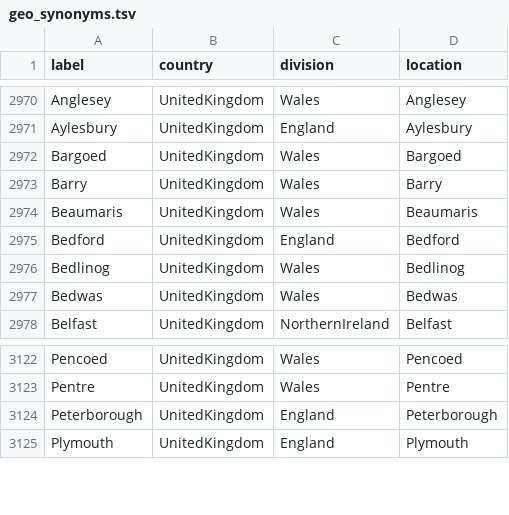
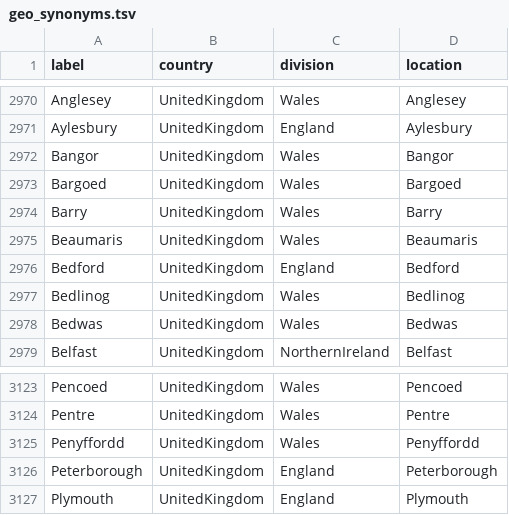
Before and after one commit to nextstrain/fauna, a TSV file: source-data/geo_synonyms.tsv, drawn as a sheet; only a part is shown, gaps mark what is left out.

```diff
--- a/source-data/geo_synonyms.tsv
+++ b/source-data/geo_synonyms.tsv
@@ -2971,2 +2971,3 @@ Anglesey	UnitedKingdom	Wales	Anglesey
 Aylesbury	UnitedKingdom	England	Aylesbury
+Bangor	UnitedKingdom	Wales	Bangor
 Bargoed	UnitedKingdom	Wales	Bargoed
@@ -3123,2 +3124,3 @@ Pencoed	UnitedKingdom	Wales	Pencoed
 Pentre	UnitedKingdom	Wales	Pentre
+Penyffordd	UnitedKingdom	Wales	Penyffordd
 Peterborough	UnitedKingdom	England	Peterborough
```
Also changed, not shown: source-data/flu_fix_location_label.tsv, source-data/flu_strain_name_fix.tsv.
